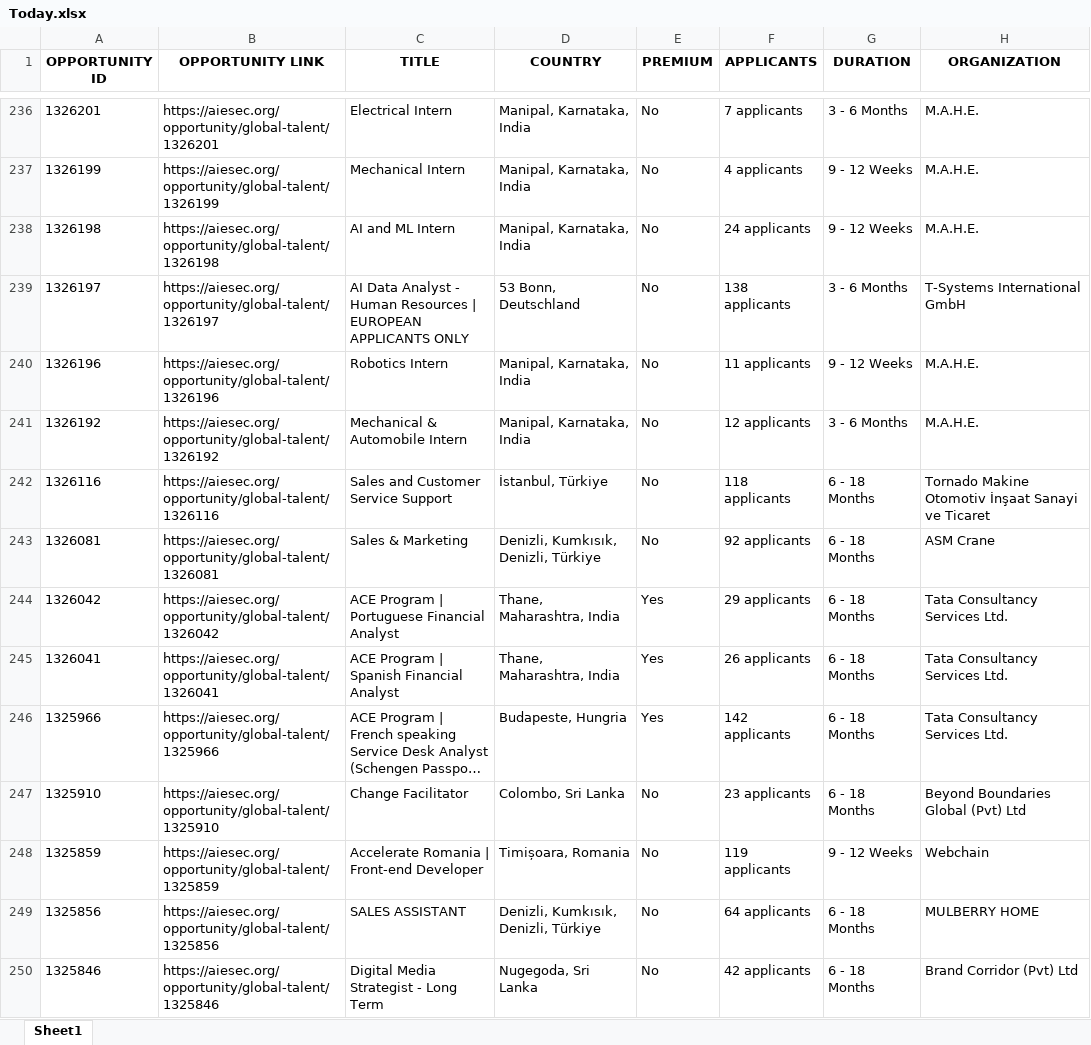
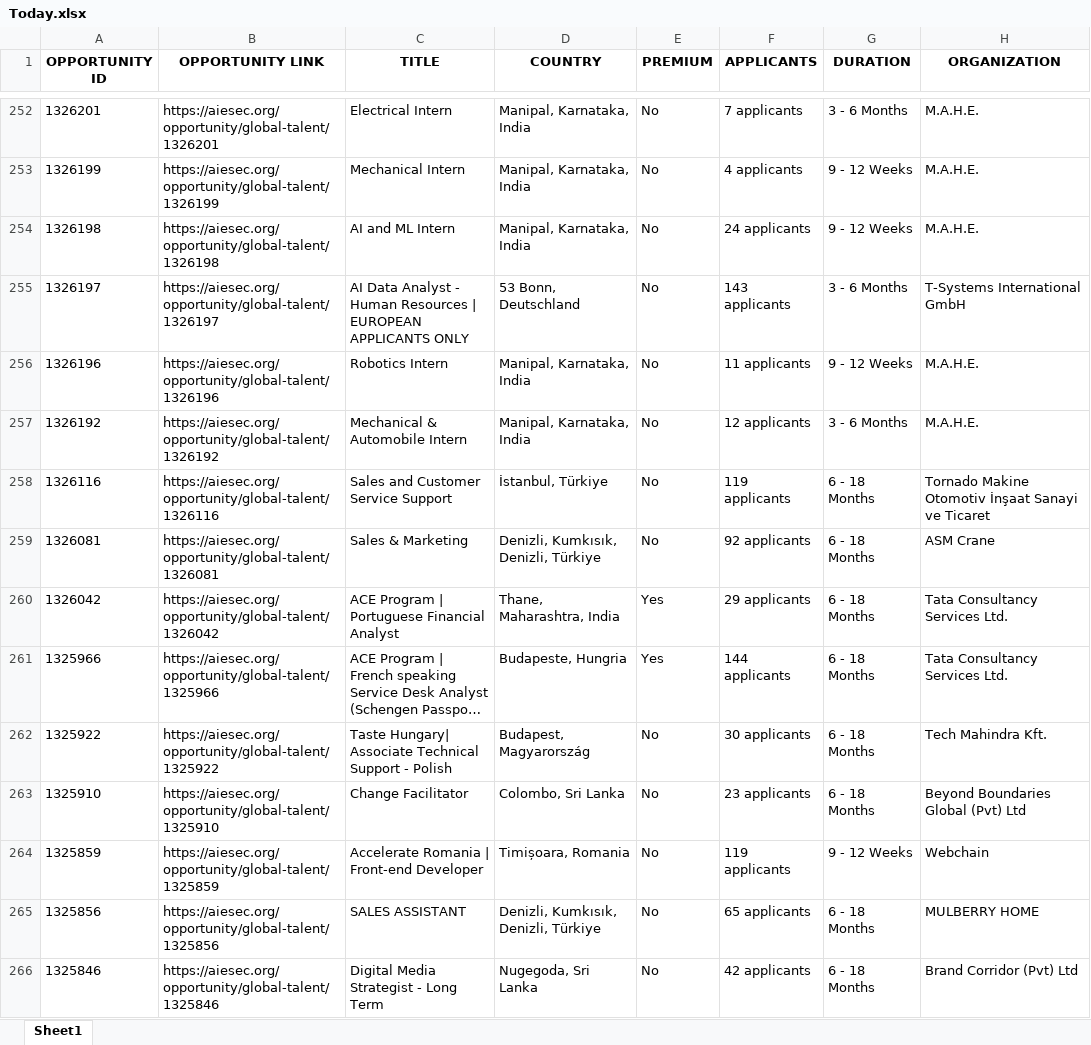
Before and after one commit to IbrahiimHassan/AIESEC_GUC, an Excel workbook: Today.xlsx, sheet Sheet1, drawn as a sheet; only a part is shown, gaps mark what is left out; long unchanged cells end in …; values as stored, in another font and other column widths than the file's, no borders; removed rows and columns are numbered as before the commit, all else as after; the diff covers the shown part only; the diff names each change by its address in the sheet, - before the commit and + after, or states it on an @@ line.

```diff
--- a/Today.xlsx (sheet Sheet1)
+++ b/Today.xlsx (sheet Sheet1)
-F255 (APPLICANTS): 138 applicants
+F255 (APPLICANTS): 143 applicants
-F258 (APPLICANTS): 118 applicants
+F258 (APPLICANTS): 119 applicants
-row 245: 1326041 | https://aiesec.org/opportunity/global-talent/1326041 | ACE Program | Spanish Financial Analyst | Thane, Maharashtra, India | Yes | 26 applicants | 6 - 18 Months | Tata Consultancy Services Ltd.
-F261 (APPLICANTS): 142 applicants
+F261 (APPLICANTS): 144 applicants
+row 262: 1325922 | https://aiesec.org/opportunity/global-talent/1325922 | Taste Hungary| Associate Technical Support - Polish | Budapest, Magyarország | No | 30 applicants | 6 - 18 Months | Tech Mahindra Kft.
-F265 (APPLICANTS): 64 applicants
+F265 (APPLICANTS): 65 applicants
```
Also changed, not shown: 29 added rows, 6 removed rows, 1 moved row and 106 edited cells elsewhere in this sheet, New.xlsx, 1 other file.
